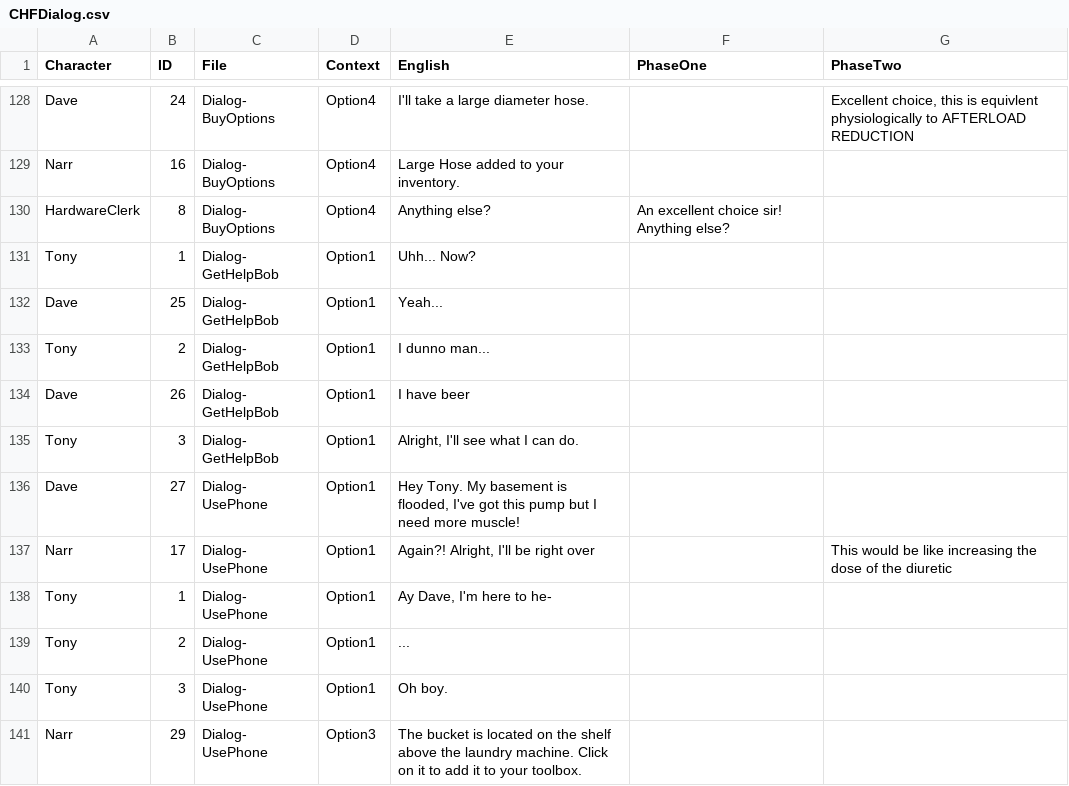
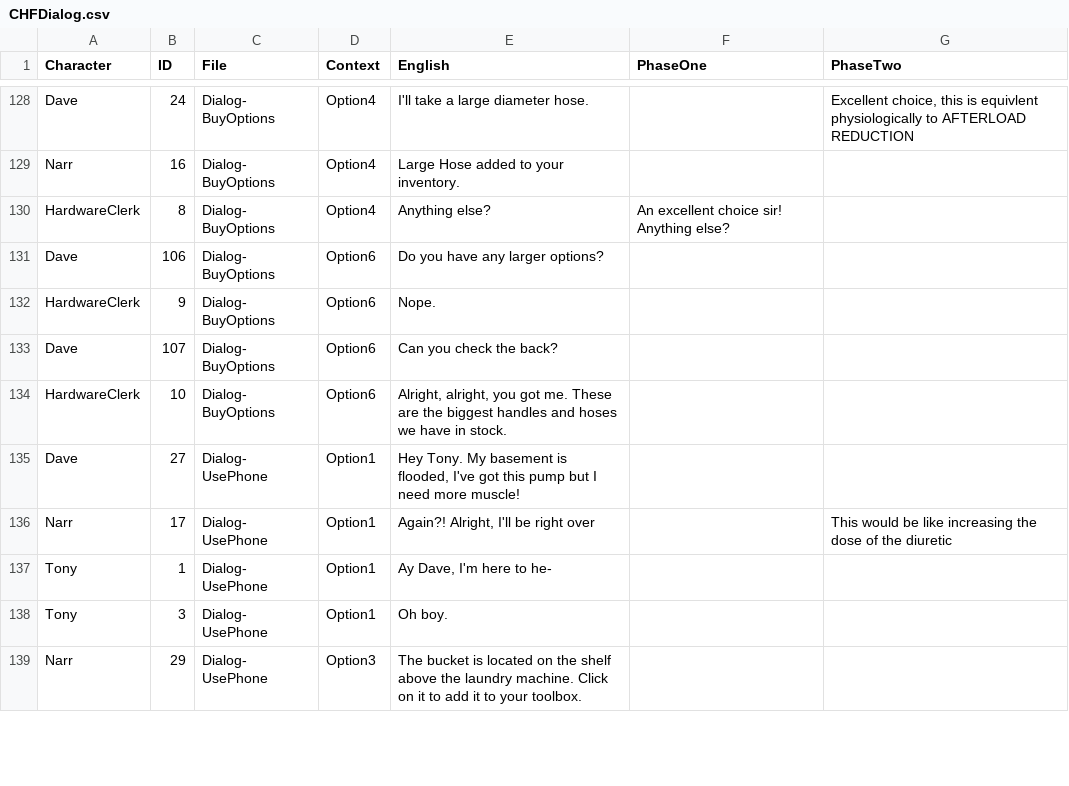
Before and after one commit to lkaicher/HeartBasement, a CSV file: Dialog/CHFDialog.csv, drawn as a sheet; only a part is shown, gaps mark what is left out.

Commit message:
updated CHFDialog with most recent dialog export, cleaned up Dialog folder, renamed import-csv2.py to import-csv.py and updated shell script

```diff
--- a/Dialog/CHFDialog.csv
+++ b/Dialog/CHFDialog.csv
@@ -130,7 +130,6 @@ Character,ID,File,Context,English,PhaseOne,PhaseTwo
 "HardwareClerk","8","Dialog- BuyOptions","Option4","Anything else?","An excellent choice sir! Anything else?",""
-"Tony","1","Dialog- GetHelpBob","Option1","Uhh... Now?","",""
-"Dave","25","Dialog- GetHelpBob","Option1"," Yeah...","",""
-"Tony","2","Dialog- GetHelpBob","Option1","I dunno man...","",""
-"Dave","26","Dialog- GetHelpBob","Option1"," I have beer","",""
-"Tony","3","Dialog- GetHelpBob","Option1","Alright, I'll see what I can do. ","",""
+"Dave","106","Dialog- BuyOptions","Option6"," Do you have any larger options?",,
+"HardwareClerk","9","Dialog- BuyOptions","Option6","Nope.",,
+"Dave","107","Dialog- BuyOptions","Option6","Can you check the back?",,
+"HardwareClerk","10","Dialog- BuyOptions","Option6","Alright, alright, you got me. These are the biggest handles and hoses we have in stock.",,
 "Dave","27","Dialog- UsePhone","Option1","Hey Tony. My basement is flooded, I've got this pump but I need more muscle!","",""
@@ -138,3 +137,2 @@ Character,ID,File,Context,English,PhaseOne,PhaseTwo
 "Tony","1","Dialog- UsePhone","Option1","Ay Dave, I'm here to he-","",""
-"Tony","2","Dialog- UsePhone","Option1","...","",""
 "Tony","3","Dialog- UsePhone","Option1","Oh boy.","",""
```
Also changed, not shown: 17 other files.
